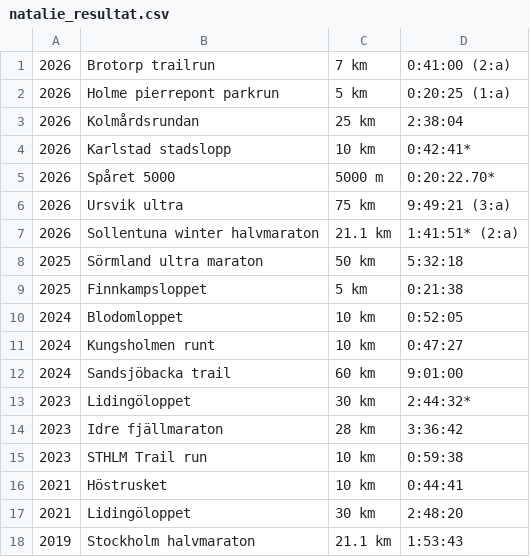
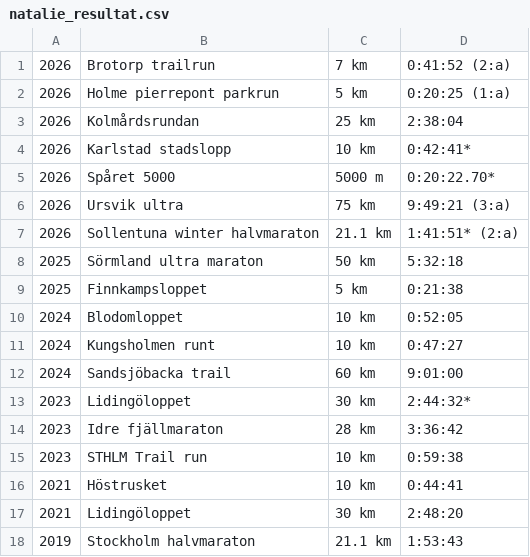
Before and after one commit to xlsrln/lopp, a CSV file: natalie_resultat.csv, drawn as a sheet.

Commit message:
Update natalie_resultat.csv

```diff
--- a/natalie_resultat.csv
+++ b/natalie_resultat.csv
@@ -1,2 +1,2 @@
-2026,Brotorp trailrun,7 km,0:41:00 (2:a)
+2026,Brotorp trailrun,7 km,0:41:52 (2:a)
 2026,Holme pierrepont parkrun,5 km,0:20:25 (1:a)
```
